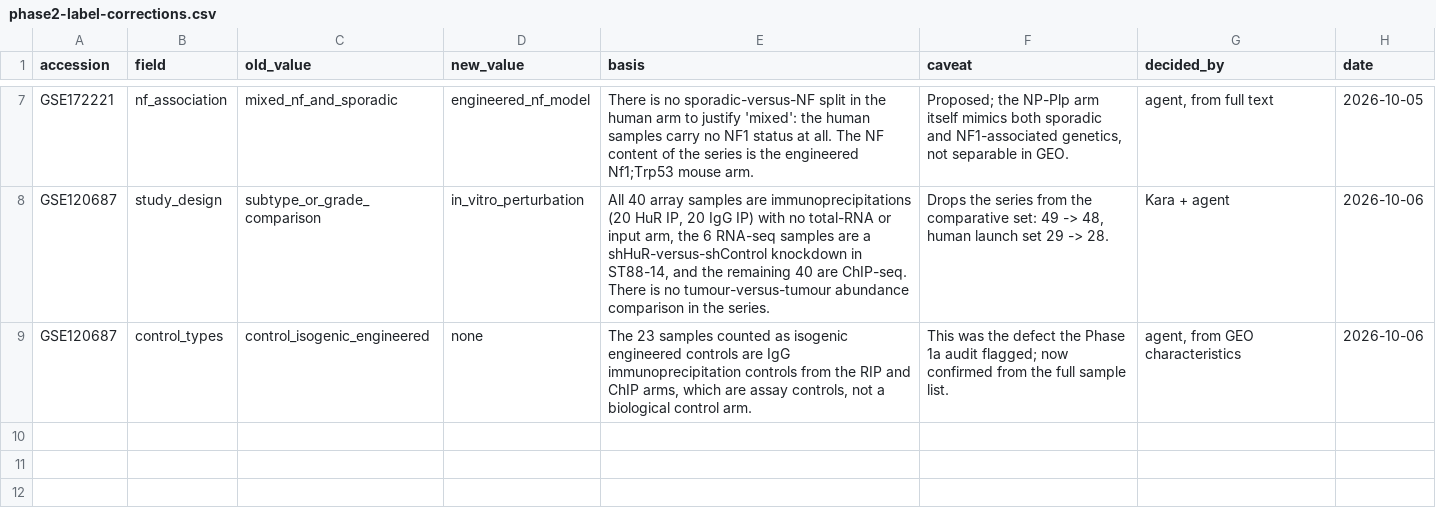
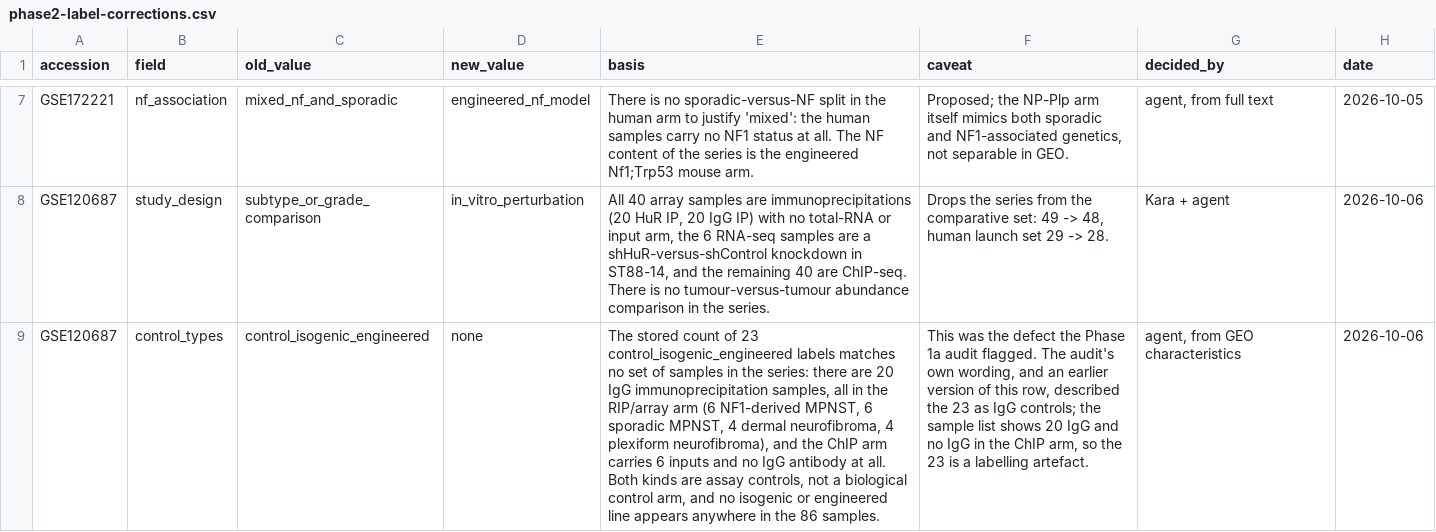
Before and after one commit to karaquaid/nf-target-pipeline, a CSV file: phase-2/data/phase2-label-corrections.csv, drawn as a sheet; only a part is shown, gaps mark what is left out; the diff names each change by its address in the sheet, - before the commit and + after, or states it on an @@ line.

Commit message:
Correct the GSE120687 control-sample claim
The records said the 23 samples Phase 1a labelled control_isogenic_engineered
are IgG immunoprecipitation controls from the RIP and ChIP arms. The sample
list does not support that: there are 20 IgG IP samples, all in the RIP/array
arm (6 NF1-derived MPNST, 6 sporadic MPNST, 4 dermal neurofibroma, 4 plexiform
neurofibroma), and the ChIP arm carries 6 inputs and no IgG antibody at all.
The 23 was Phase 1a's stored control count, which maps onto no set of samples
in the series, so it is a labelling artefact rather than a renamed IgG set.

The correction itself is unchanged - control_types becomes none, because both
IgG IP and ChIP input are assay controls and no isogenic or engineered line
appears in any of the 86 samples.

```diff
--- a/phase-2/data/phase2-label-corrections.csv
+++ b/phase-2/data/phase2-label-corrections.csv
-E9 (basis): The 23 samples counted as isogenic engineered controls are IgG immunoprecipitation controls from the RIP and ChIP arms, which are assay controls, not a biological control arm.
+E9 (basis): The stored count of 23 control_isogenic_engineered labels matches no set of samples in the series: there are 20 IgG immunoprecipitation samples, all in the RIP/array arm (6 NF1-derived MPNST, 6 sporadic MPNST, 4 dermal neurofibroma, 4 plexiform neurofibroma), and the ChIP arm carries 6 inputs and no IgG antibody at all. Both kinds are assay controls, not a biological control arm, and no isogenic or engineered line appears anywhere in the 86 samples.
-F9 (caveat): …1a audit flagged; now confirmed from the full sample list.
+F9 (caveat): …1a audit flagged. The audit's own wording, and an earlier version of this row, described the 23 as IgG controls; the sample list shows 20 IgG and no IgG in the ChIP arm, so the 23 is a labelling artefact.
```
